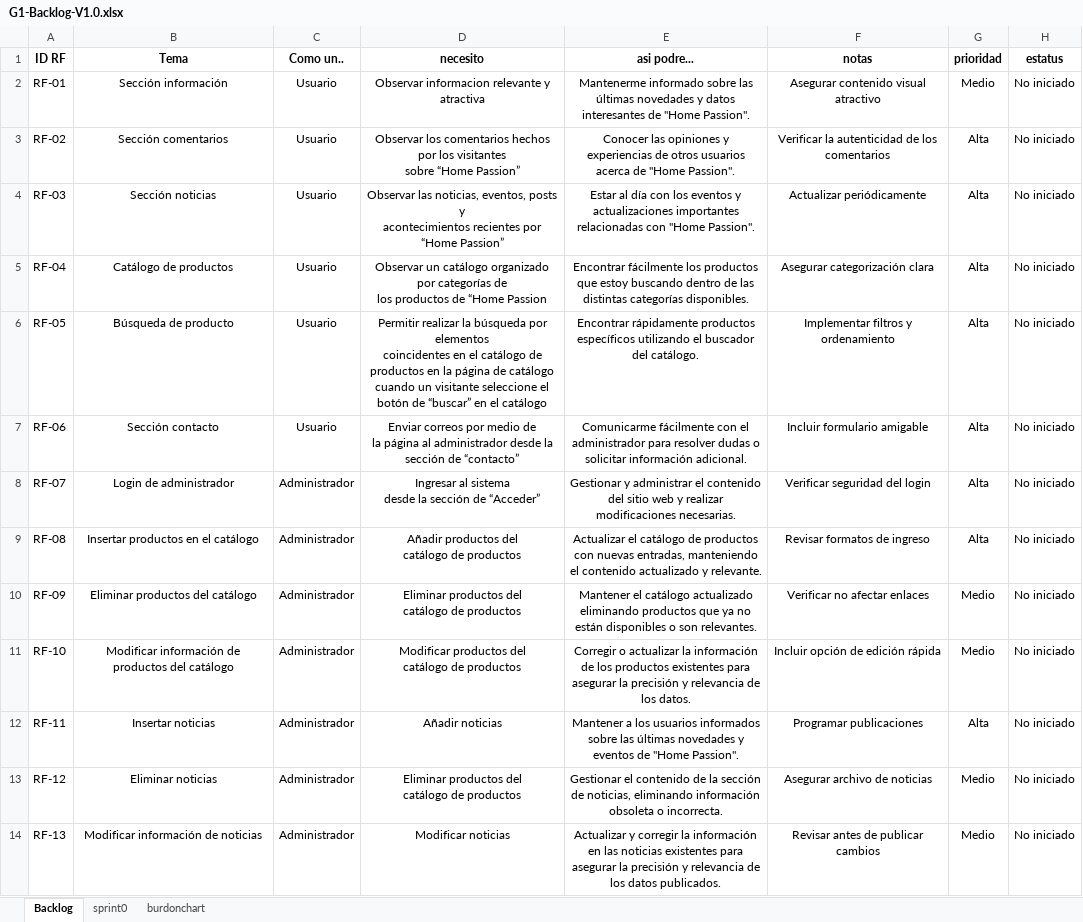
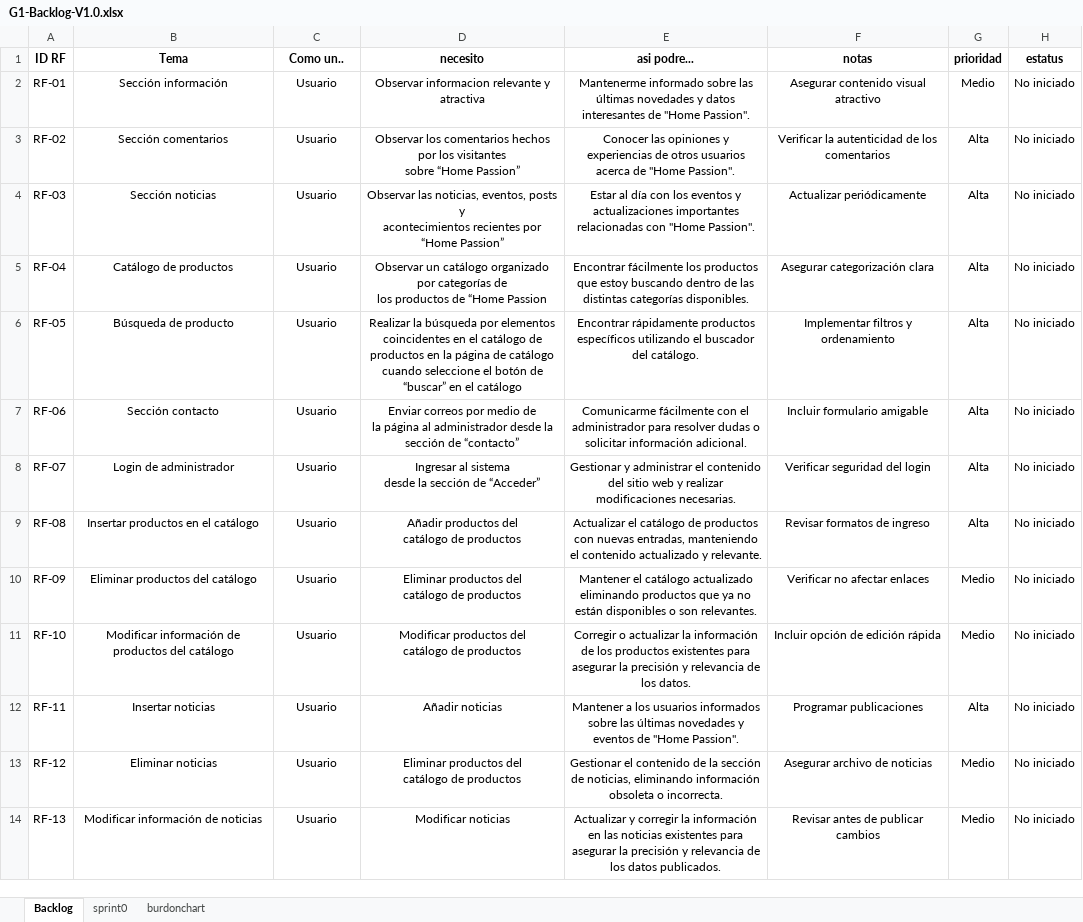
Before and after one commit to ALPullaguariSW/PullaguariAxel_14569__G1_IR, an Excel workbook: DOCUMENTACIÓN/ELICITACION/12. Backlog/G1-Backlog-V1.0.xlsx, sheet Backlog, drawn as a sheet; values as stored, in another font and other column widths than the file's, no borders; ↵ is a line break in a cell; the diff names each change by its address in the sheet, - before the commit and + after, or states it on an @@ line.

Commit message:
Correcciones backlog V1.0.0

```diff
--- a/DOCUMENTACIÓN/ELICITACION/12. Backlog/G1-Backlog-V1.0.xlsx (sheet Backlog)
+++ b/DOCUMENTACIÓN/ELICITACION/12. Backlog/G1-Backlog-V1.0.xlsx (sheet Backlog)
-D6 (necesito): Permitir realizar la búsqueda por elementos ↵ coincidentes en el catálogo de productos en la página de catálogo ↵ cuando un visitante seleccione el…
+D6 (necesito): Realizar la búsqueda por elementos ↵ coincidentes en el catálogo de productos en la página de catálogo ↵ cuando seleccione el…
-C8:C14 (Como un..): Administrador
+C8:C14 (Como un..): Usuario
```
Also changed, not shown: charts or pictures.
